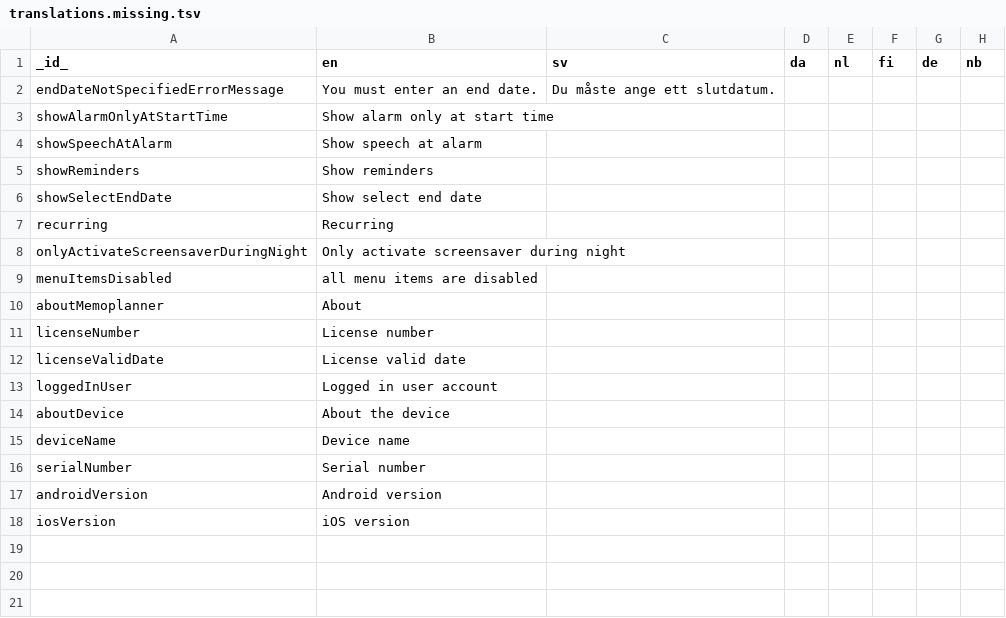
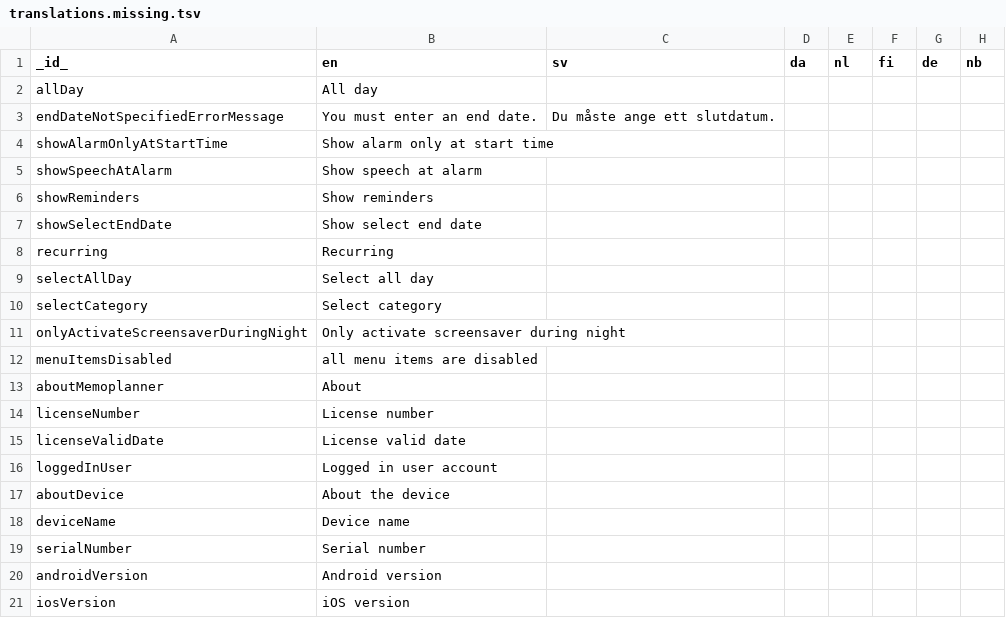
Before and after one commit to abilia/system_settings_editor, a TSV file: lib/i18n/translations.missing.tsv, drawn as a sheet.

```diff
--- a/lib/i18n/translations.missing.tsv
+++ b/lib/i18n/translations.missing.tsv
@@ -1,2 +1,3 @@
 _id_	en	sv	da	nl	fi	de	nb
+allDay	All day						
 endDateNotSpecifiedErrorMessage	You must enter an end date.	Du måste ange ett slutdatum.					
@@ -7,2 +8,4 @@ showSelectEndDate	Show select end date
 recurring	Recurring
+selectAllDay	Select all day						
+selectCategory	Select category						
 onlyActivateScreensaverDuringNight	Only activate screensaver during night						
```
Also changed, not shown: lib/i18n/translations.tsv, 17 other files.
